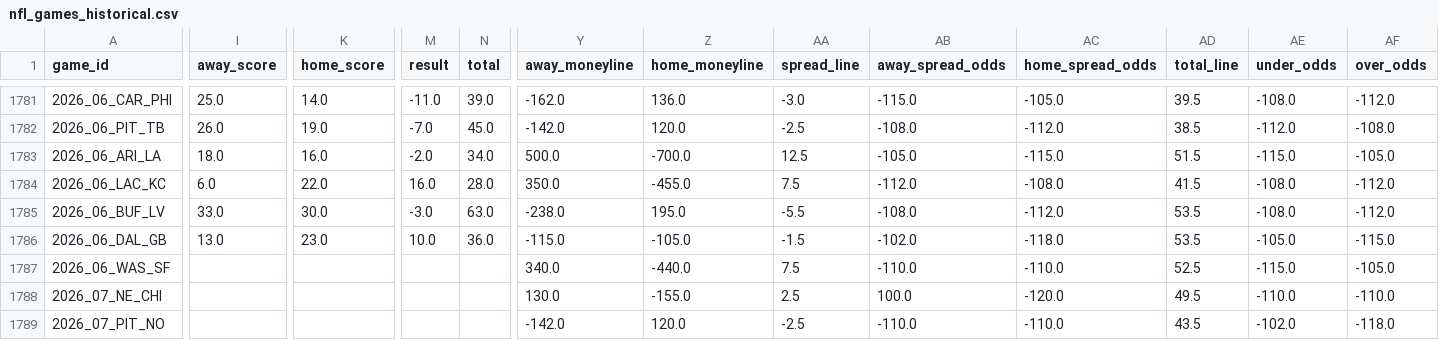
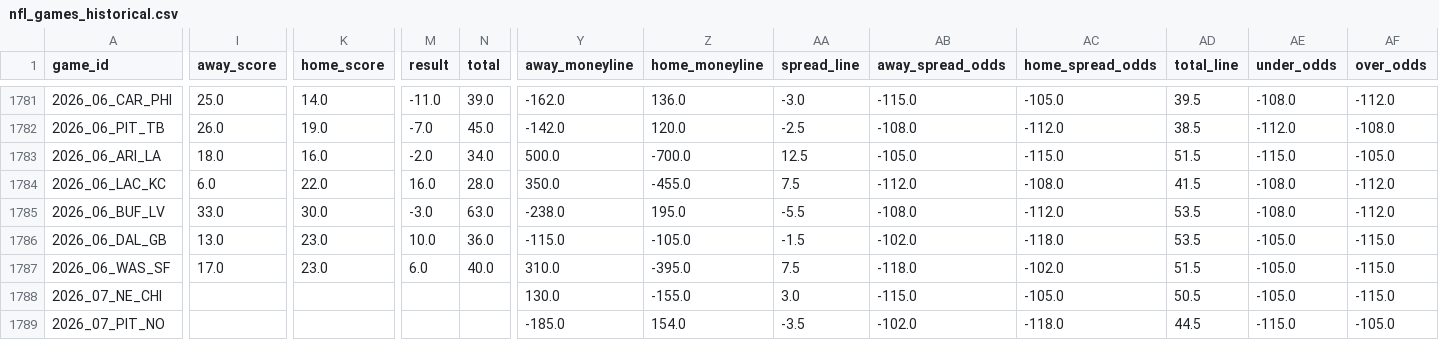
Before and after one commit to gmalbert/nfl-predictions, a CSV file: data_files/nfl_games_historical.csv, drawn as a sheet; only a part is shown, gaps mark what is left out; the diff covers the shown part only; the diff names each change by its address in the sheet, - before the commit and + after, or states it on an @@ line.

```diff
--- a/data_files/nfl_games_historical.csv
+++ b/data_files/nfl_games_historical.csv
-I1787 (away_score): (empty)
+I1787 (away_score): 17.0
-K1787 (home_score): (empty)
+K1787 (home_score): 23.0
-M1787 (result): (empty)
+M1787 (result): 6.0
-N1787 (total): (empty)
+N1787 (total): 40.0
-Y1787 (away_moneyline): 340.0
+Y1787 (away_moneyline): 310.0
-Z1787 (home_moneyline): -440.0
+Z1787 (home_moneyline): -395.0
-AB1787 (away_spread_odds): -110.0
+AB1787 (away_spread_odds): -118.0
-AC1787 (home_spread_odds): -110.0
+AC1787 (home_spread_odds): -102.0
-AD1787 (total_line): 52.5
+AD1787 (total_line): 51.5
-AE1787 (under_odds): -115.0
+AE1787 (under_odds): -105.0
-AF1787 (over_odds): -105.0
+AF1787 (over_odds): -115.0
-AA1788 (spread_line): 2.5
+AA1788 (spread_line): 3.0
-AB1788 (away_spread_odds): 100.0
+AB1788 (away_spread_odds): -115.0
-AC1788 (home_spread_odds): -120.0
+AC1788 (home_spread_odds): -105.0
-AD1788 (total_line): 49.5
+AD1788 (total_line): 50.5
-AE1788 (under_odds): -110.0
+AE1788 (under_odds): -105.0
-AF1788 (over_odds): -110.0
+AF1788 (over_odds): -115.0
-Y1789 (away_moneyline): -142.0
+Y1789 (away_moneyline): -185.0
-Z1789 (home_moneyline): 120.0
+Z1789 (home_moneyline): 154.0
-AA1789 (spread_line): -2.5
+AA1789 (spread_line): -3.5
-AB1789 (away_spread_odds): -110.0
+AB1789 (away_spread_odds): -102.0
-AC1789 (home_spread_odds): -110.0
+AC1789 (home_spread_odds): -118.0
-AD1789 (total_line): 43.5
+AD1789 (total_line): 44.5
-AE1789 (under_odds): -102.0
+AE1789 (under_odds): -115.0
-AF1789 (over_odds): -118.0
+AF1789 (over_odds): -105.0
```
Also changed, not shown: 73 edited cells elsewhere in this file, data_files/model_feature_importances.csv, 3 other files.
